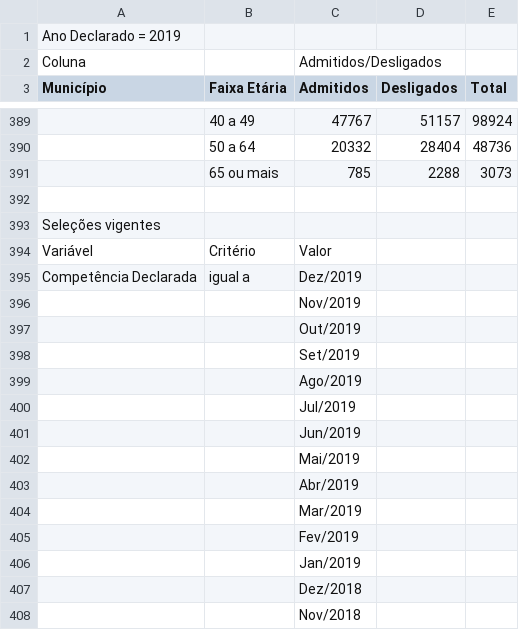
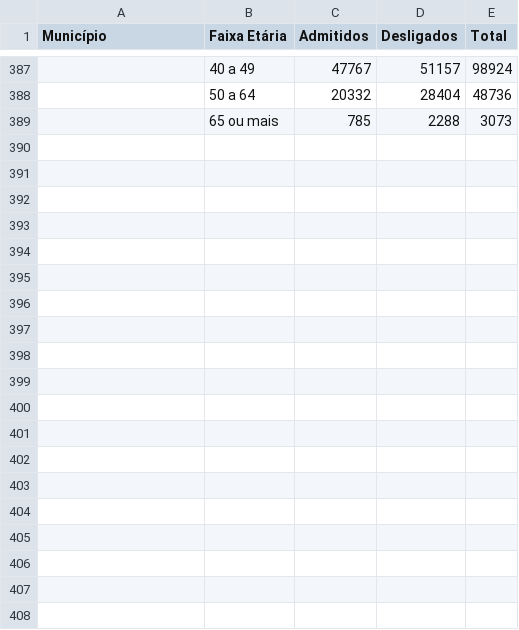
Before and after one commit to MarcospsDonizete/Analise_De_Empregabilidade, a CSV file: Base de dados/Faixa etária.csv, drawn as a sheet; only a part is shown, gaps mark what is left out; the diff covers the shown part only; the diff names each change by its address in the sheet, - before the commit and + after, or states it on an @@ line.

```diff
--- a/Base de dados/Faixa etária.csv
+++ b/Base de dados/Faixa etária.csv
-row 1: Ano Declarado = 2019
-row 2: Coluna |  | Admitidos/Desligados
-row 392: (empty)
-row 393: Seleções vigentes
-row 394: Variável | Critério | Valor
-row 395: Competência Declarada | igual a | Dez/2019
-row 396:  |  | Nov/2019
-row 397:  |  | Out/2019
-row 398:  |  | Set/2019
-row 399:  |  | Ago/2019
-row 400:  |  | Jul/2019
-row 401:  |  | Jun/2019
-row 402:  |  | Mai/2019
-row 403:  |  | Abr/2019
-row 404:  |  | Mar/2019
-row 405:  |  | Fev/2019
-row 406:  |  | Jan/2019
-row 407:  |  | Dez/2018
-row 408:  |  | Nov/2018
```
Also changed, not shown: 25 removed rows elsewhere in this file, 6 other files.
